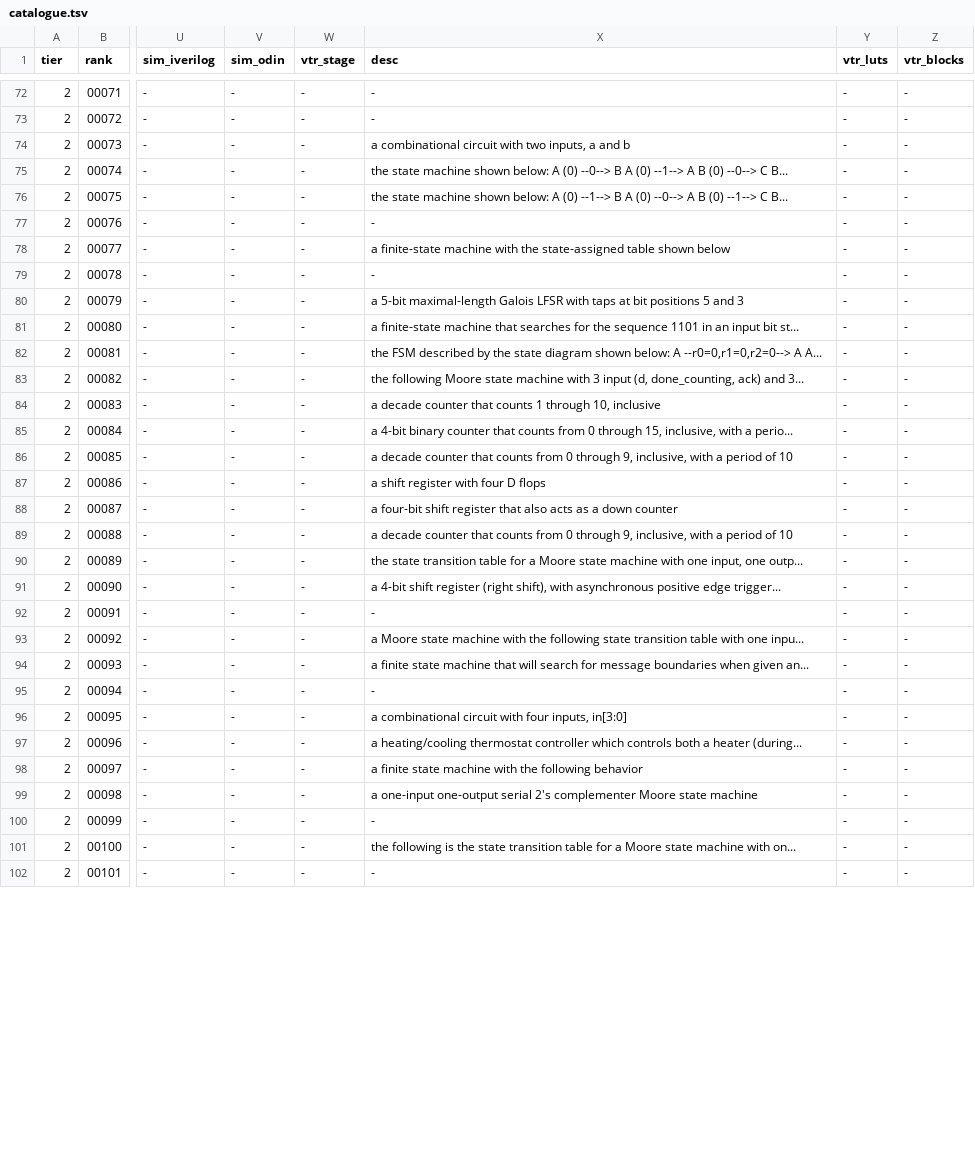
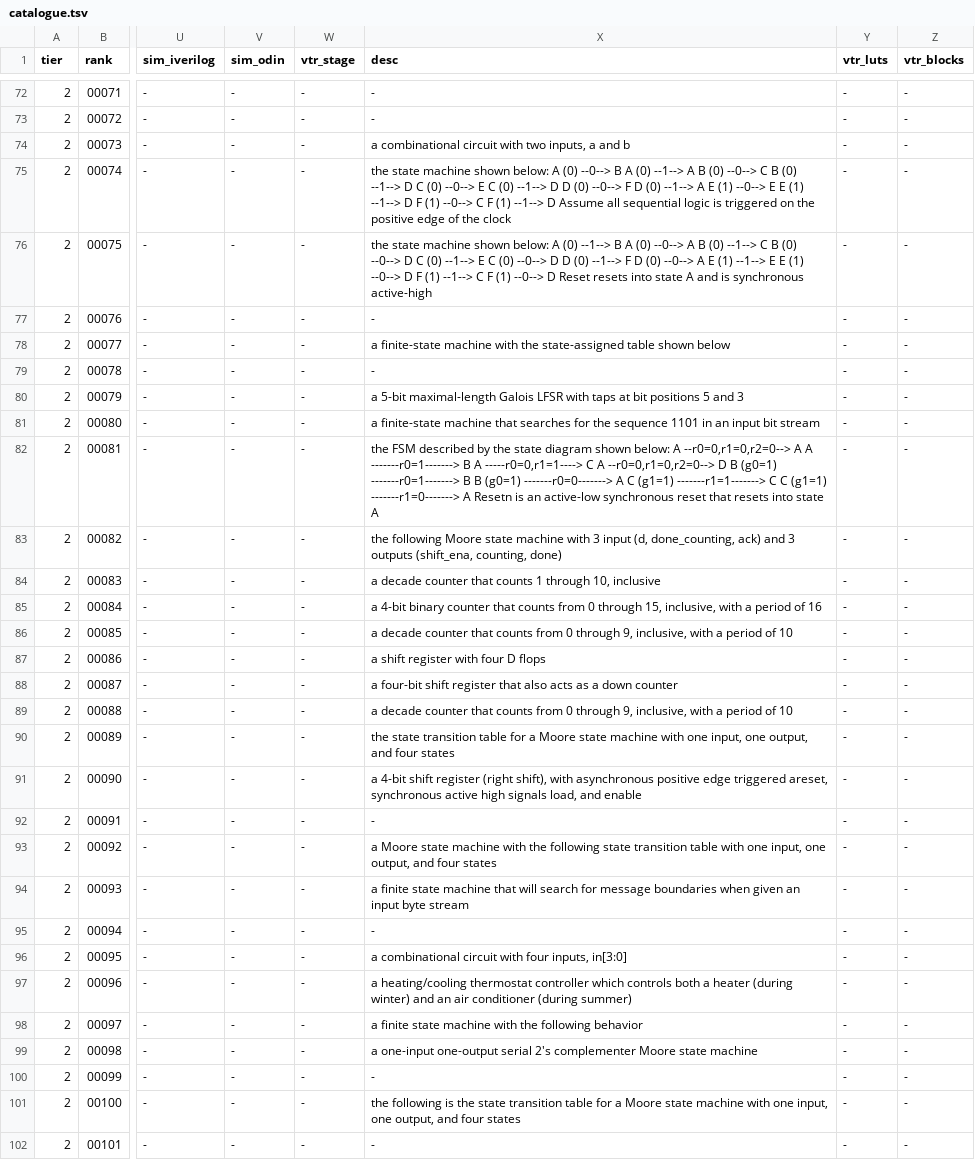
Before and after one commit to drpaj12/mimirIII, a TSV file: data/benchmarks/catalogue.tsv, drawn as a sheet; only a part is shown, gaps mark what is left out; the diff covers the shown part only; the diff names each change by its address in the sheet, - before the commit and + after, or states it on an @@ line.

```diff
--- a/data/benchmarks/catalogue.tsv
+++ b/data/benchmarks/catalogue.tsv
-X75 (desc): …--0--> C B...
+X75 (desc): …--0--> C B (0) --1--> D C (0) --0--> E C (0) --1--> D D (0) --0--> F D (0) --1--> A E (1) --0--> E E (1) --1--> D F (1) --0--> C F (1) --1--> D Assume all sequential logic is triggered on the positive edge of the clock
-X76 (desc): …--1--> C B...
+X76 (desc): …--1--> C B (0) --0--> D C (0) --1--> E C (0) --0--> D D (0) --1--> F D (0) --0--> A E (1) --1--> E E (1) --0--> D F (1) --1--> C F (1) --0--> D Reset resets into state A and is synchronous active-high
-X81 (desc): …input bit st...
+X81 (desc): …input bit stream
-X82 (desc): …--r0=0,r1=0,r2=0--> A A...
+X82 (desc): …--r0=0,r1=0,r2=0--> A A -------r0=1-------> B A -----r0=0,r1=1----> C A --r0=0,r1=0,r2=0--> D B (g0=1) -------r0=1-------> B B (g0=1) -------r0=0-------> A C (g1=1) -------r1=1-------> C C (g1=1) -------r1=0-------> A Resetn is an active-low synchronous reset that resets into state A
-X83 (desc): …ack) and 3...
+X83 (desc): …ack) and 3 outputs (shift_ena, counting, done)
-X85 (desc): …with a perio...
+X85 (desc): …with a period of 16
-X90 (desc): …input, one outp...
+X90 (desc): …input, one output, and four states
-X91 (desc): …positive edge trigger...
+X91 (desc): …positive edge triggered areset, synchronous active high signals load, and enable
-X93 (desc): …with one inpu...
+X93 (desc): …with one input, one output, and four states
-X94 (desc): …when given an...
+X94 (desc): …when given an input byte stream
-X97 (desc): …a heater (during...
+X97 (desc): …a heater (during winter) and an air conditioner (during summer)
-X101 (desc): …machine with on...
+X101 (desc): …machine with one input, one output, and four states
```
Also changed, not shown: 20 edited cells elsewhere in this file, 8 other files.
